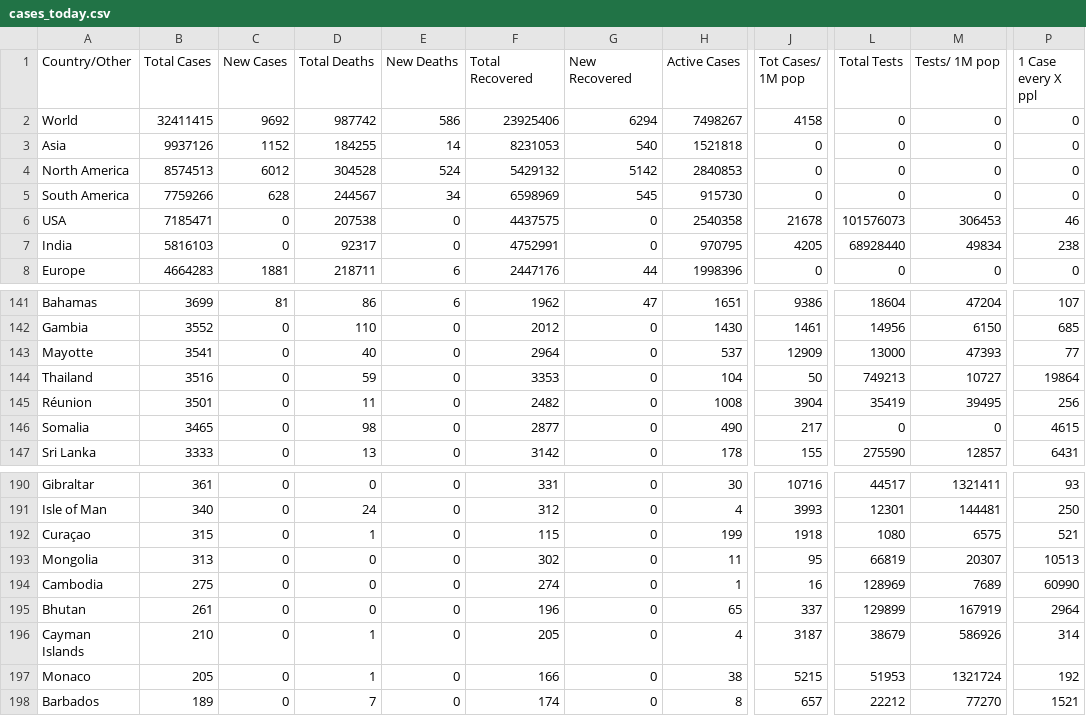
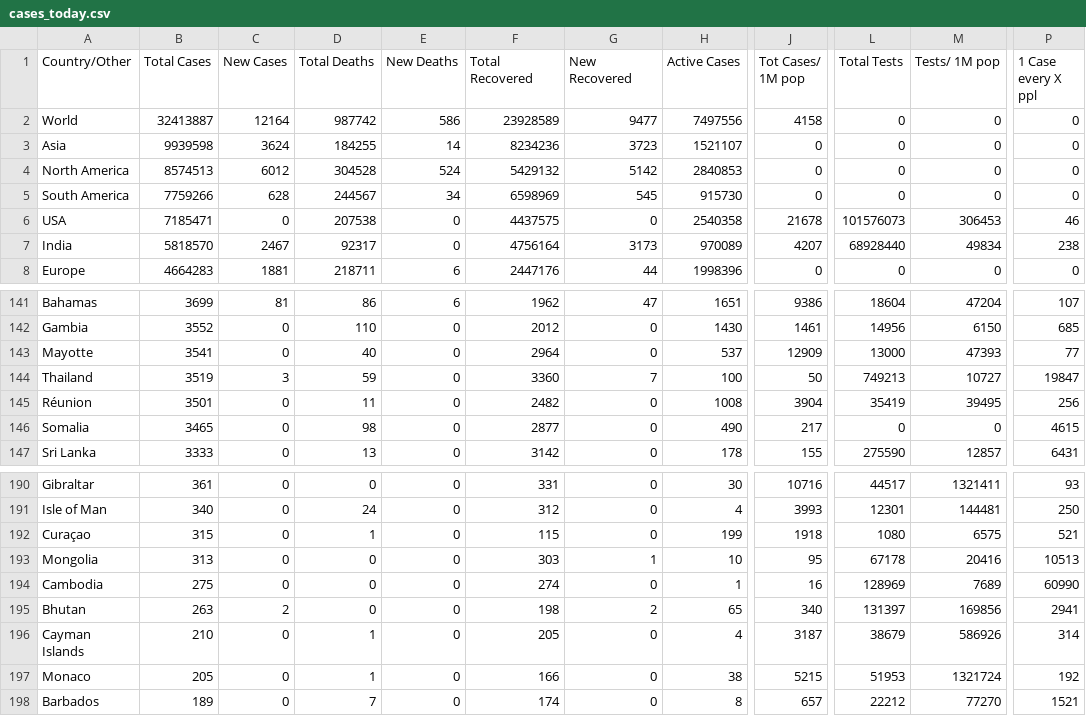
Before and after one commit to innolabglobal/corona-parser, a CSV file: cases_today.csv, drawn as a sheet; only a part is shown, gaps mark what is left out; the diff names each change by its address in the sheet, - before the commit and + after, or states it on an @@ line.

```diff
--- a/cases_today.csv
+++ b/cases_today.csv
-B2 (Total Cases): 32411415
+B2 (Total Cases): 32413887
-C2 (New Cases): 9692
+C2 (New Cases): 12164
-F2 (Total Recovered): 23925406
+F2 (Total Recovered): 23928589
-G2 (New Recovered): 6294
+G2 (New Recovered): 9477
-H2 (Active Cases): 7498267
+H2 (Active Cases): 7497556
-B3 (Total Cases): 9937126
+B3 (Total Cases): 9939598
-C3 (New Cases): 1152
+C3 (New Cases): 3624
-F3 (Total Recovered): 8231053
+F3 (Total Recovered): 8234236
-G3 (New Recovered): 540
+G3 (New Recovered): 3723
-H3 (Active Cases): 1521818
+H3 (Active Cases): 1521107
-B7 (Total Cases): 5816103
+B7 (Total Cases): 5818570
-C7 (New Cases): 0
+C7 (New Cases): 2467
-F7 (Total Recovered): 4752991
+F7 (Total Recovered): 4756164
-G7 (New Recovered): 0
+G7 (New Recovered): 3173
-H7 (Active Cases): 970795
+H7 (Active Cases): 970089
-J7 (Tot Cases/ 1M pop): 4205
+J7 (Tot Cases/ 1M pop): 4207
-B144 (Total Cases): 3516
+B144 (Total Cases): 3519
-C144 (New Cases): 0
+C144 (New Cases): 3
-F144 (Total Recovered): 3353
+F144 (Total Recovered): 3360
-G144 (New Recovered): 0
+G144 (New Recovered): 7
-H144 (Active Cases): 104
+H144 (Active Cases): 100
-P144 (1 Case every X ppl): 19864
+P144 (1 Case every X ppl): 19847
-F193 (Total Recovered): 302
+F193 (Total Recovered): 303
-G193 (New Recovered): 0
+G193 (New Recovered): 1
-H193 (Active Cases): 11
+H193 (Active Cases): 10
-L193 (Total Tests): 66819
+L193 (Total Tests): 67178
-M193 (Tests/ 1M pop): 20307
+M193 (Tests/ 1M pop): 20416
-B195 (Total Cases): 261
+B195 (Total Cases): 263
-C195 (New Cases): 0
+C195 (New Cases): 2
-F195 (Total Recovered): 196
+F195 (Total Recovered): 198
-G195 (New Recovered): 0
+G195 (New Recovered): 2
-J195 (Tot Cases/ 1M pop): 337
+J195 (Tot Cases/ 1M pop): 340
-L195 (Total Tests): 129899
+L195 (Total Tests): 131397
-M195 (Tests/ 1M pop): 167919
+M195 (Tests/ 1M pop): 169856
-P195 (1 Case every X ppl): 2964
+P195 (1 Case every X ppl): 2941
```
Also changed, not shown: cases.csv.
